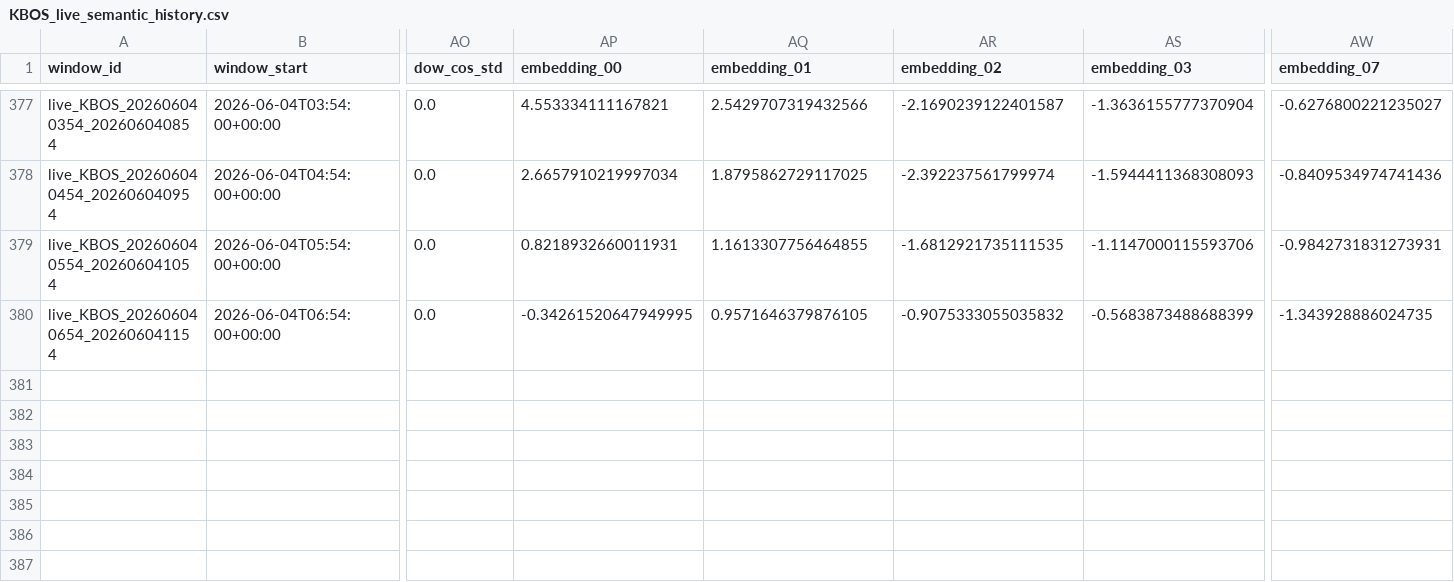
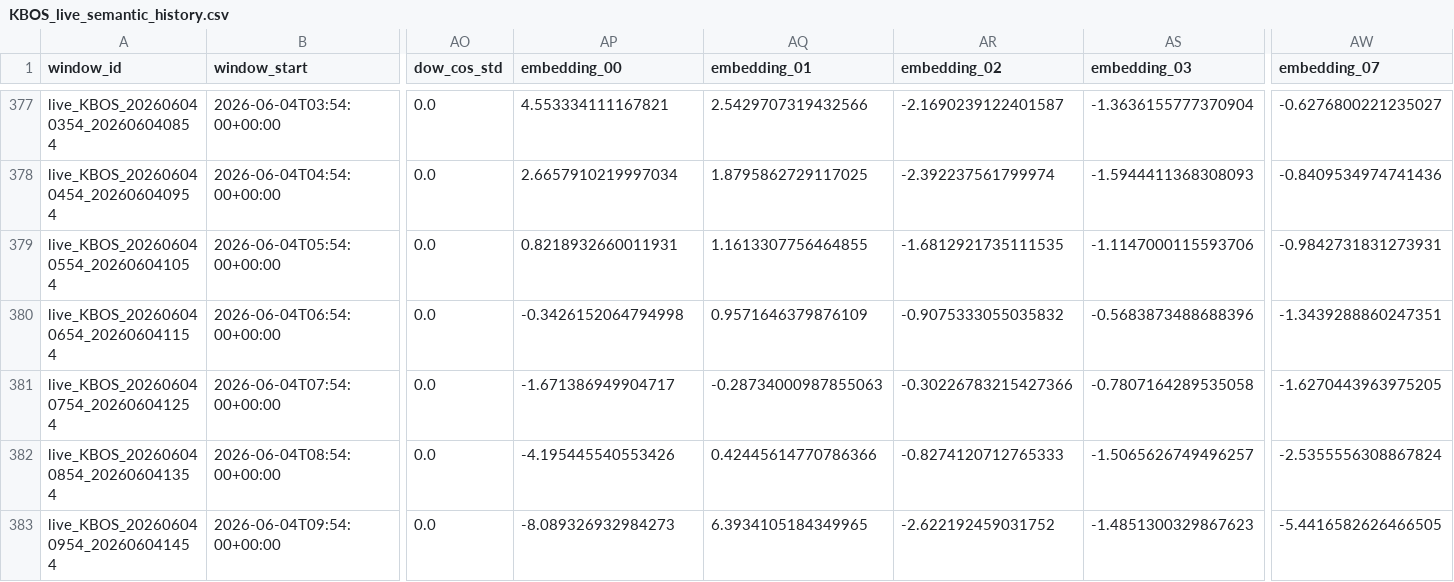
Before and after one commit to nayanananto/wind_live_hitl, a CSV file: data/live/semantic_states/KBOS_live_semantic_history.csv, drawn as a sheet; only a part is shown, gaps mark what is left out; rows hold the shown columns only; the diff names each change by its address in the sheet, - before the commit and + after, or states it on an @@ line.

```diff
--- a/data/live/semantic_states/KBOS_live_semantic_history.csv
+++ b/data/live/semantic_states/KBOS_live_semantic_history.csv
-AP380 (embedding_00): -0.34261520647949995
+AP380 (embedding_00): -0.3426152064794998
-AQ380 (embedding_01): 0.9571646379876105
+AQ380 (embedding_01): 0.9571646379876109
-AS380 (embedding_03): -0.5683873488688399
+AS380 (embedding_03): -0.5683873488688396
-AW380 (embedding_07): -1.343928886024735
+AW380 (embedding_07): -1.3439288860247351
+row 381: live_KBOS_202606040754_202606041254 | 2026-06-04T07:54:00+00:00 | 0.0 | -1.671386949904717 | -0.28734000987855063 | -0.30226783215427366 | -0.7807164289535058 | -1.6270443963975205
+row 382: live_KBOS_202606040854_202606041354 | 2026-06-04T08:54:00+00:00 | 0.0 | -4.195445540553426 | 0.42445614770786366 | -0.8274120712765333 | -1.5065626749496257 | -2.5355556308867824
+row 383: live_KBOS_202606040954_202606041454 | 2026-06-04T09:54:00+00:00 | 0.0 | -8.089326932984273 | 6.3934105184349965 | -2.622192459031752 | -1.4851300329867623 | -5.4416582626466505
```
Also changed, not shown: data/live/aviationweather_metar/KBOS/metar_live.csv, data/live/semantic_states/KBOS_live_semantic_state.csv, 2 other files.
